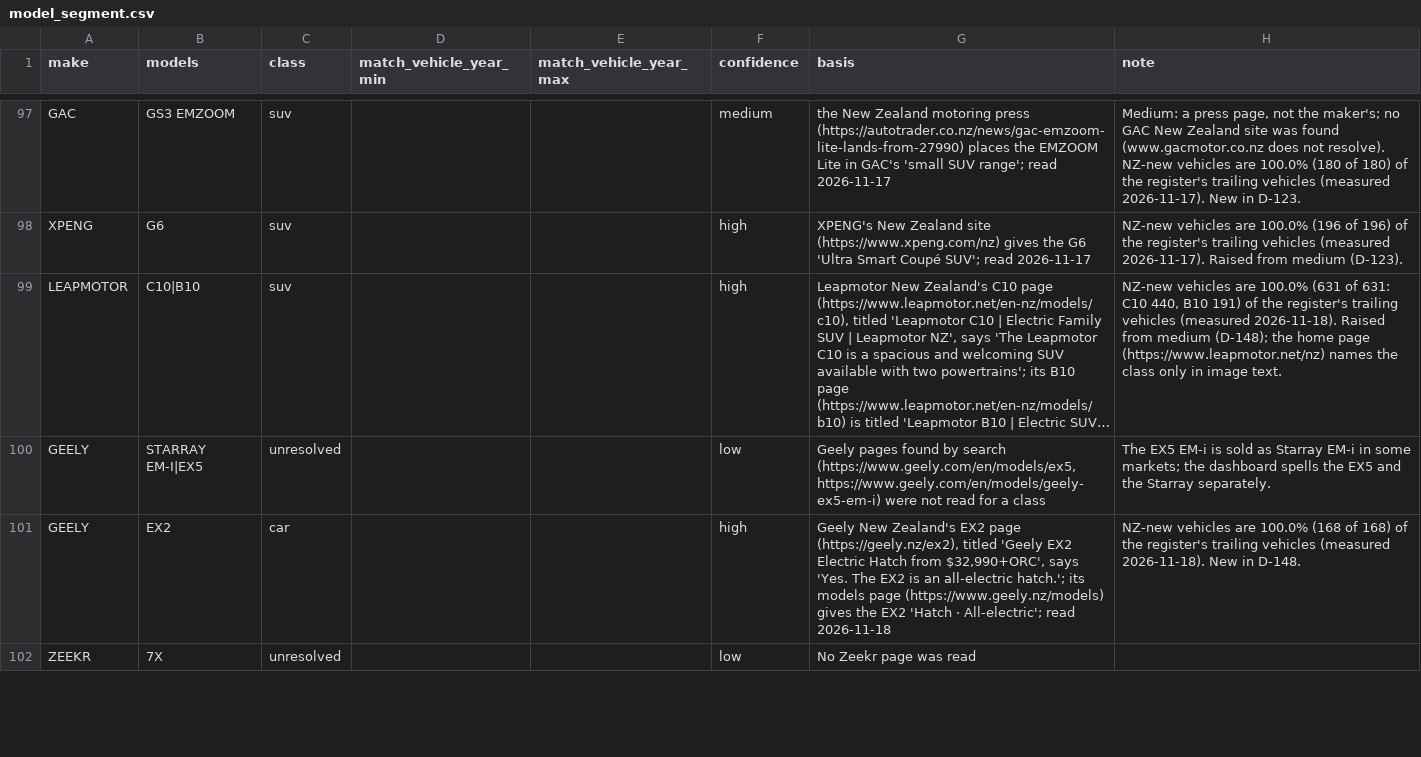
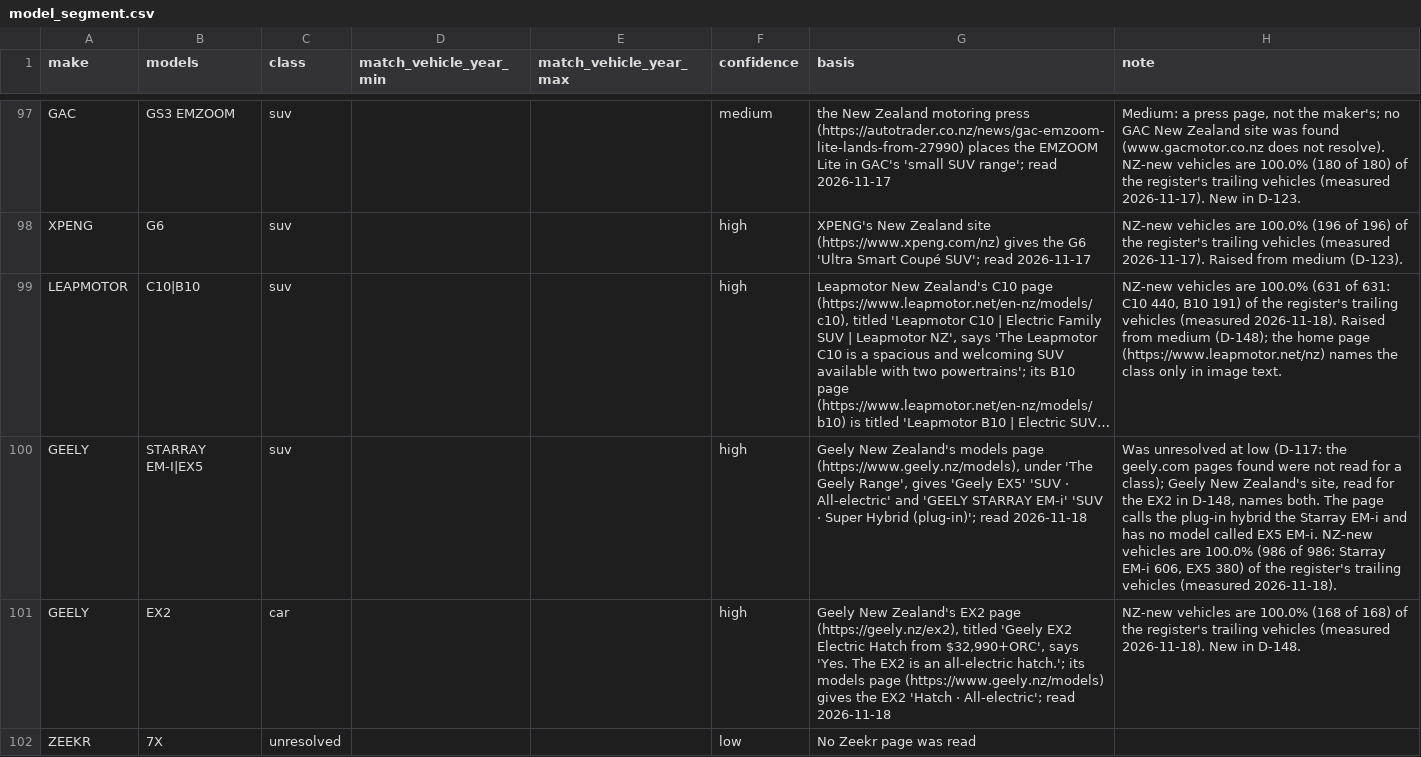
Before and after one commit to nickholttt/nzta-analytics-dashboard, a CSV file: data/reference/model_segment.csv, drawn as a sheet; only a part is shown, gaps mark what is left out; long unchanged cells end in …; the diff names each change by its address in the sheet, - before the commit and + after, or states it on an @@ line.

```diff
--- a/data/reference/model_segment.csv
+++ b/data/reference/model_segment.csv
-C100 (class): unresolved
+C100 (class): suv
-F100 (confidence): low
+F100 (confidence): high
-G100 (basis): Geely pages found by search (https://www.geely.com/en/models/ex5, https://www.geely.com/en/models/geely-ex5-em-i) were not read for a class
+G100 (basis): Geely New Zealand's models page (https://www.geely.nz/models), under 'The Geely Range', gives 'Geely EX5' 'SUV · All-electric' and 'GEELY STARRAY EM-i' 'SUV · Super Hybrid (plug-in)'; read 2026-11-18
-H100 (note): The EX5 EM-i is sold as Starray EM-i in some markets; the dashboard spells the EX5 and the Starray separately.
+H100 (note): Was unresolved at low (D-117: the geely.com pages found were not read for a class); Geely New Zealand's site, read for the EX2 in D-148, names both. The page calls the plug-in hybrid the Starray EM-i and has no model called EX5 EM-i. NZ-new vehicles are 100.0% (986 of 986: Starray EM-i 606, EX5 380) of the register's trailing vehicles (measured 2026-11-18).
```
Also changed, not shown: 2 other files.
